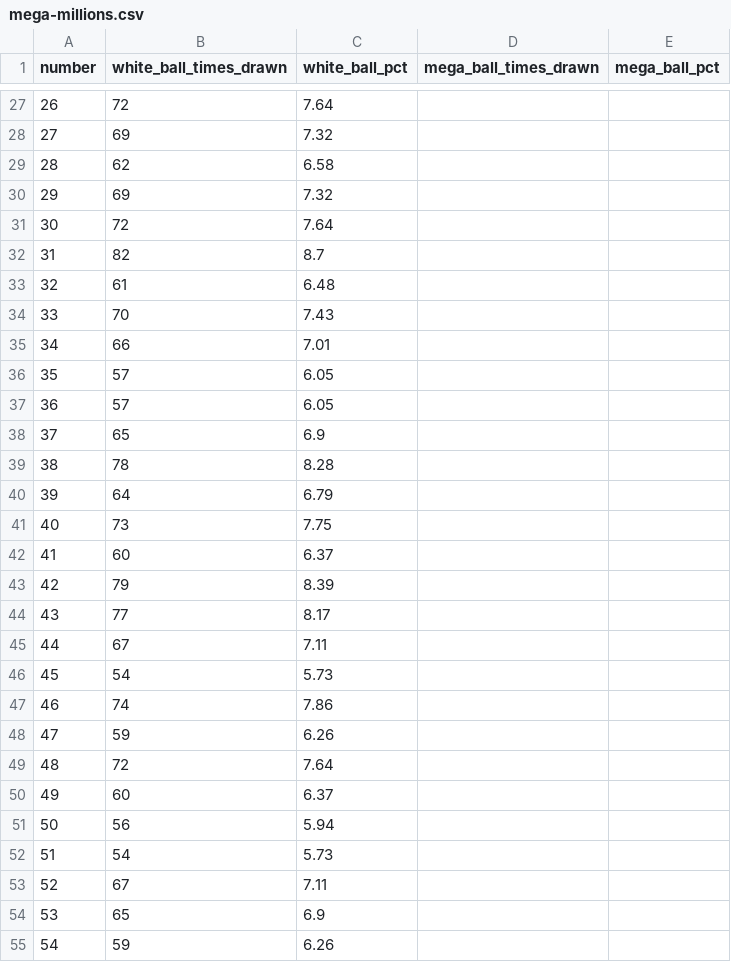
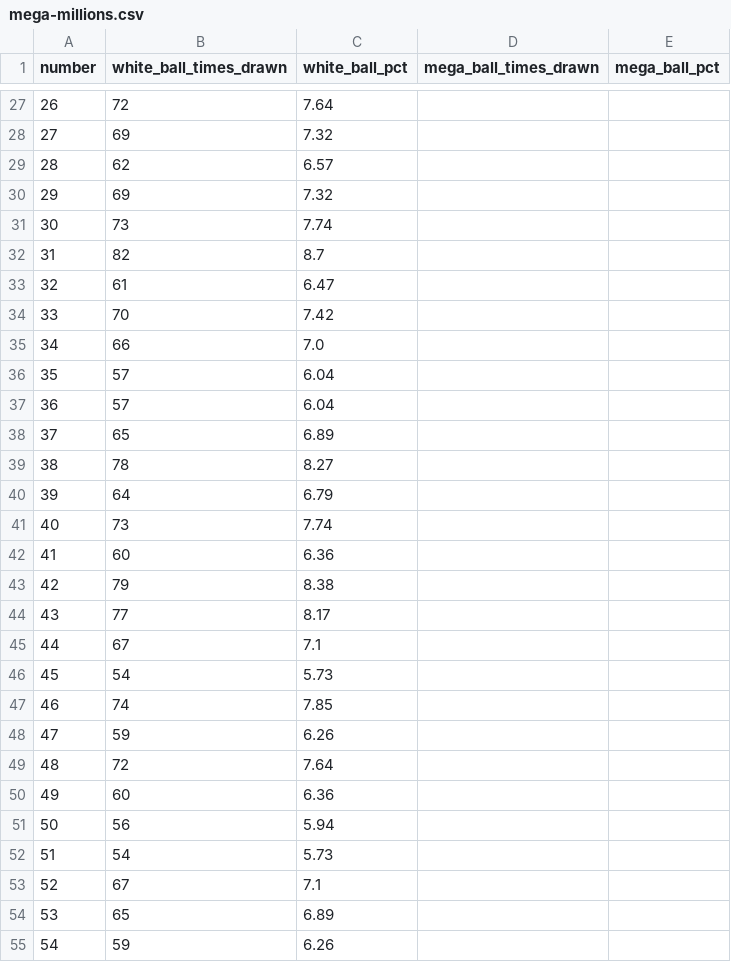
Before and after one commit to damalihearst/mega-millions-scraper, a CSV file: data/mega-millions.csv, drawn as a sheet; only a part is shown, gaps mark what is left out; the diff covers the shown part only.

```diff
--- a/data/mega-millions.csv
+++ b/data/mega-millions.csv
@@ -28,28 +28,28 @@ number,white_ball_times_drawn,white_ball_pct,mega_ball_times_drawn,mega_ball_pct
 27,69,7.32,,
-28,62,6.58,,
+28,62,6.57,,
 29,69,7.32,,
-30,72,7.64,,
+30,73,7.74,,
 31,82,8.7,,
-32,61,6.48,,
-33,70,7.43,,
-34,66,7.01,,
-35,57,6.05,,
-36,57,6.05,,
-37,65,6.9,,
-38,78,8.28,,
+32,61,6.47,,
+33,70,7.42,,
+34,66,7.0,,
+35,57,6.04,,
+36,57,6.04,,
+37,65,6.89,,
+38,78,8.27,,
 39,64,6.79,,
-40,73,7.75,,
-41,60,6.37,,
-42,79,8.39,,
+40,73,7.74,,
+41,60,6.36,,
+42,79,8.38,,
 43,77,8.17,,
-44,67,7.11,,
+44,67,7.1,,
 45,54,5.73,,
-46,74,7.86,,
+46,74,7.85,,
 47,59,6.26,,
 48,72,7.64,,
-49,60,6.37,,
+49,60,6.36,,
 50,56,5.94,,
 51,54,5.73,,
-52,67,7.11,,
-53,65,6.9,,
+52,67,7.1,,
+53,65,6.89,,
 54,59,6.26,,
```
Also changed, not shown: 45 edited cells elsewhere in this file, 1 other file.
